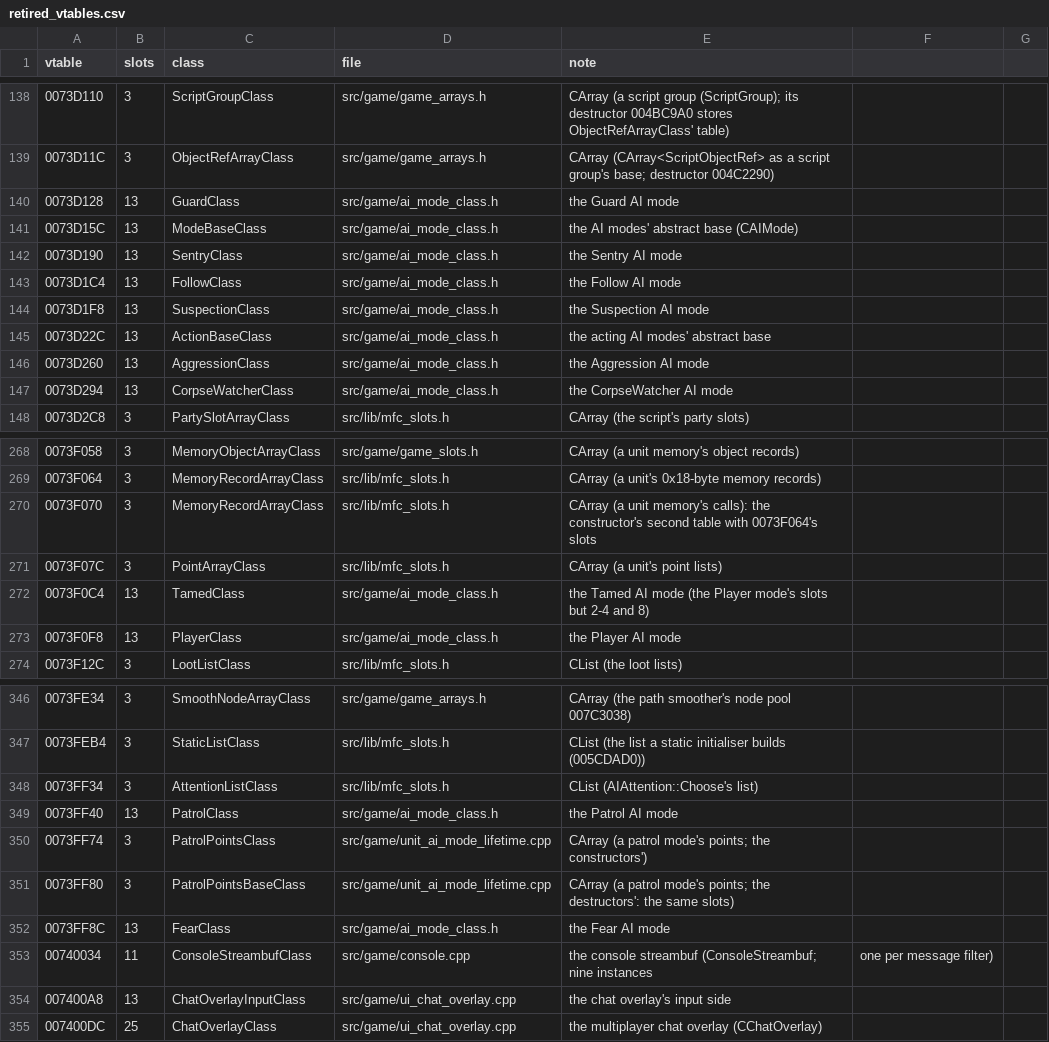
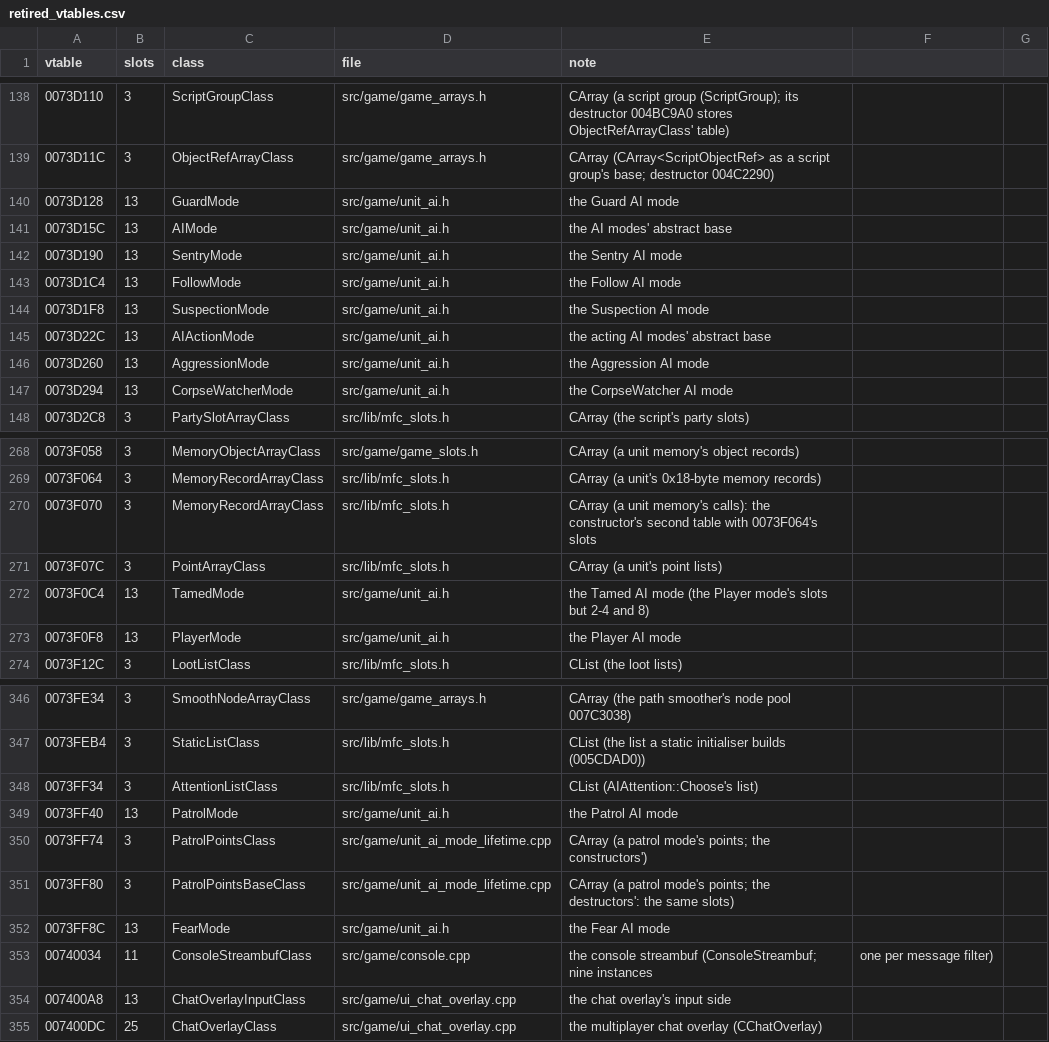
Before and after one commit to DoctorGester/ei-rebuild, a CSV file: config/retired_vtables.csv, drawn as a sheet; only a part is shown, gaps mark what is left out.

```diff
--- a/config/retired_vtables.csv
+++ b/config/retired_vtables.csv
@@ -139,10 +139,10 @@ vtable,slots,class,file,note
 0073D11C,3,ObjectRefArrayClass,src/game/game_arrays.h,CArray (CArray<ScriptObjectRef> as a script group's base; destructor 004C2290)
-0073D128,13,GuardClass,src/game/ai_mode_class.h,the Guard AI mode
-0073D15C,13,ModeBaseClass,src/game/ai_mode_class.h,the AI modes' abstract base (CAIMode)
-0073D190,13,SentryClass,src/game/ai_mode_class.h,the Sentry AI mode
-0073D1C4,13,FollowClass,src/game/ai_mode_class.h,the Follow AI mode
-0073D1F8,13,SuspectionClass,src/game/ai_mode_class.h,the Suspection AI mode
-0073D22C,13,ActionBaseClass,src/game/ai_mode_class.h,the acting AI modes' abstract base
-0073D260,13,AggressionClass,src/game/ai_mode_class.h,the Aggression AI mode
-0073D294,13,CorpseWatcherClass,src/game/ai_mode_class.h,the CorpseWatcher AI mode
+0073D128,13,GuardMode,src/game/unit_ai.h,the Guard AI mode
+0073D15C,13,AIMode,src/game/unit_ai.h,the AI modes' abstract base
+0073D190,13,SentryMode,src/game/unit_ai.h,the Sentry AI mode
+0073D1C4,13,FollowMode,src/game/unit_ai.h,the Follow AI mode
+0073D1F8,13,SuspectionMode,src/game/unit_ai.h,the Suspection AI mode
+0073D22C,13,AIActionMode,src/game/unit_ai.h,the acting AI modes' abstract base
+0073D260,13,AggressionMode,src/game/unit_ai.h,the Aggression AI mode
+0073D294,13,CorpseWatcherMode,src/game/unit_ai.h,the CorpseWatcher AI mode
 0073D2C8,3,PartySlotArrayClass,src/lib/mfc_slots.h,CArray (the script's party slots)
@@ -271,4 +271,4 @@ vtable,slots,class,file,note
 0073F07C,3,PointArrayClass,src/lib/mfc_slots.h,CArray (a unit's point lists)
-0073F0C4,13,TamedClass,src/game/ai_mode_class.h,the Tamed AI mode (the Player mode's slots but 2-4 and 8)
-0073F0F8,13,PlayerClass,src/game/ai_mode_class.h,the Player AI mode
+0073F0C4,13,TamedMode,src/game/unit_ai.h,the Tamed AI mode (the Player mode's slots but 2-4 and 8)
+0073F0F8,13,PlayerMode,src/game/unit_ai.h,the Player AI mode
 0073F12C,3,LootListClass,src/lib/mfc_slots.h,CList (the loot lists)
@@ -348,6 +348,6 @@ vtable,slots,class,file,note
 0073FF34,3,AttentionListClass,src/lib/mfc_slots.h,CList (AIAttention::Choose's list)
-0073FF40,13,PatrolClass,src/game/ai_mode_class.h,the Patrol AI mode
+0073FF40,13,PatrolMode,src/game/unit_ai.h,the Patrol AI mode
 0073FF74,3,PatrolPointsClass,src/game/unit_ai_mode_lifetime.cpp,CArray (a patrol mode's points; the constructors')
 0073FF80,3,PatrolPointsBaseClass,src/game/unit_ai_mode_lifetime.cpp,CArray (a patrol mode's points; the destructors': the same slots)
-0073FF8C,13,FearClass,src/game/ai_mode_class.h,the Fear AI mode
+0073FF8C,13,FearMode,src/game/unit_ai.h,the Fear AI mode
 00740034,11,ConsoleStreambufClass,src/game/console.cpp,the console streambuf (ConsoleStreambuf; nine instances, one per message filter)
```
Also changed, not shown: 16 other files.
